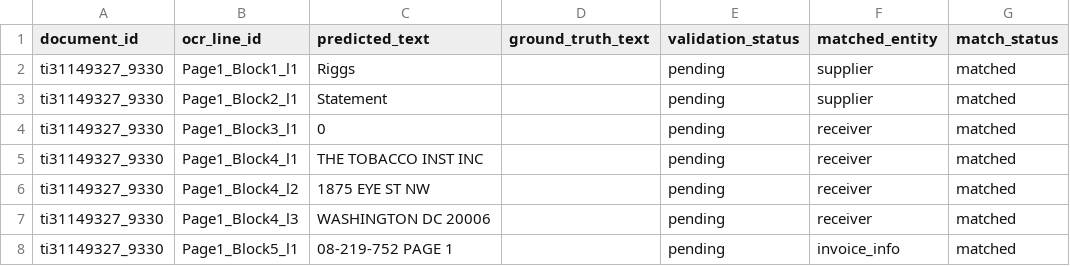
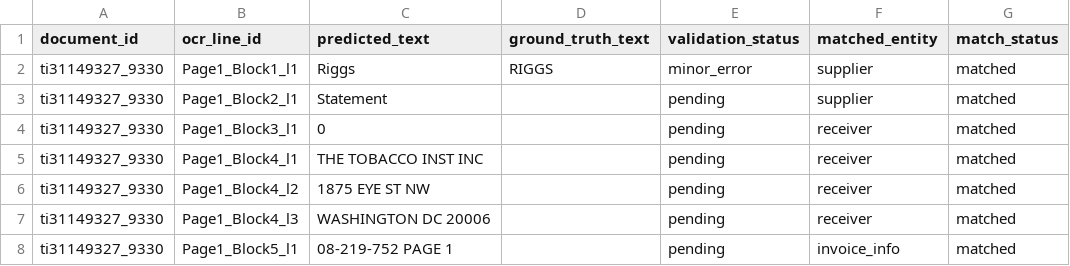
Before and after one commit to aabha0308/OCR_video-generating-project, a CSV file: ocr/data/annotations/ocr_validation/workbench_v1/document_ti31149327_9330_review.csv, drawn as a sheet; only a part is shown; the diff names each change by its address in the sheet, - before the commit and + after, or states it on an @@ line.

```diff
--- a/ocr/data/annotations/ocr_validation/workbench_v1/document_ti31149327_9330_review.csv
+++ b/ocr/data/annotations/ocr_validation/workbench_v1/document_ti31149327_9330_review.csv
-D2 (ground_truth_text): (empty)
+D2 (ground_truth_text): RIGGS
-E2 (validation_status): pending
+E2 (validation_status): minor_error
```
Also changed, not shown: ocr/data/annotations/ocr_validation/workbench_v1/document_2061828225_review.csv, ocr/data/annotations/ocr_validation/workbench_v1/document_507484246_review.csv, 11 other files.
